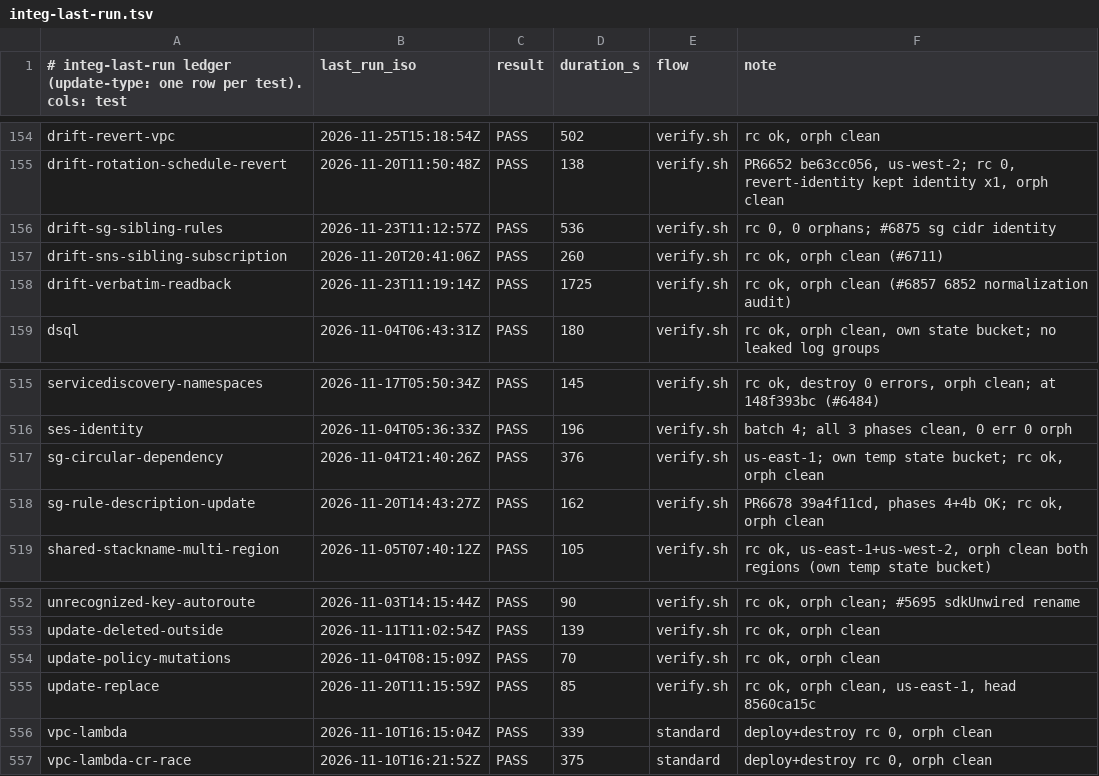
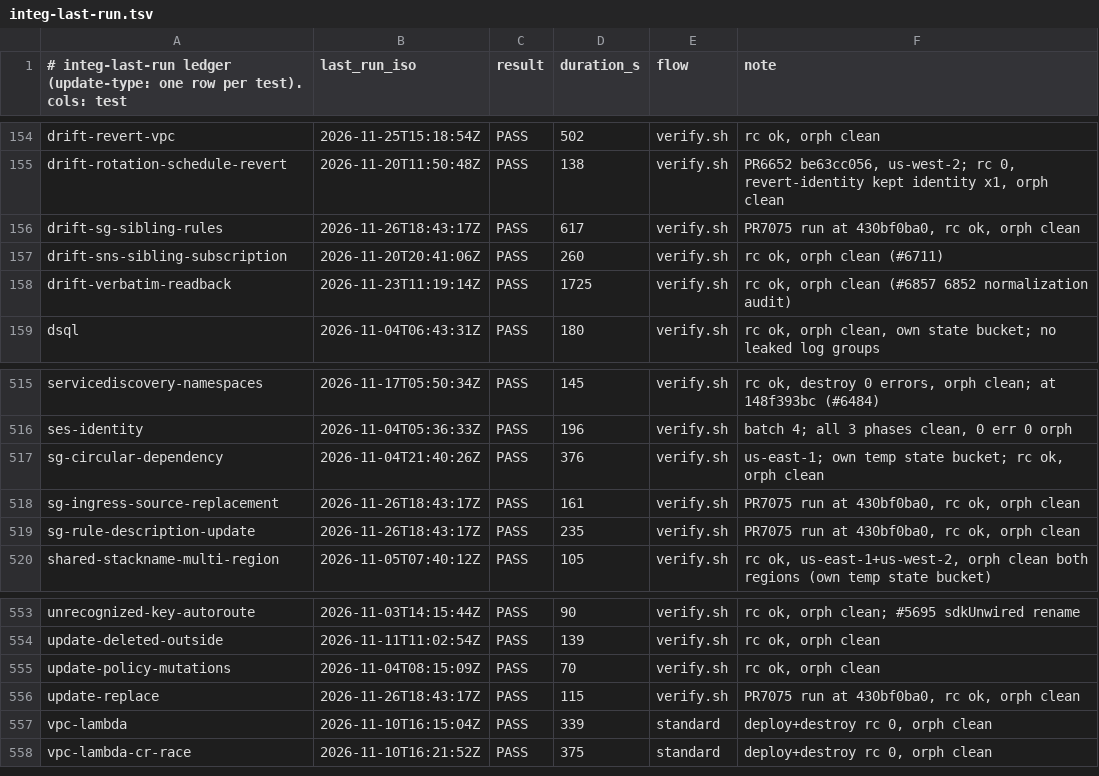
Before and after one commit to go-to-k/cdkd, a TSV file: docs/_generated/integ-last-run.tsv, drawn as a sheet; only a part is shown, gaps mark what is left out.

Commit message:
fix(ec2): replace a SecurityGroupIngress whose source changed instead of refusing it as a name-idempotent create (#7075)

```diff
--- a/docs/_generated/integ-last-run.tsv
+++ b/docs/_generated/integ-last-run.tsv
@@ -155,3 +155,3 @@ drift-revert-vpc	2026-11-25T15:18:54Z	PASS	502	verify.sh	rc ok, orph clean
 drift-rotation-schedule-revert	2026-11-20T11:50:48Z	PASS	138	verify.sh	PR6652 be63cc056, us-west-2; rc 0, revert-identity kept identity x1, orph clean
-drift-sg-sibling-rules	2026-11-23T11:12:57Z	PASS	536	verify.sh	rc 0, 0 orphans; #6875 sg cidr identity
+drift-sg-sibling-rules	2026-11-26T18:43:17Z	PASS	617	verify.sh	PR7075 run at 430bf0ba0, rc ok, orph clean
 drift-sns-sibling-subscription	2026-11-20T20:41:06Z	PASS	260	verify.sh	rc ok, orph clean (#6711)
@@ -517,3 +517,4 @@ ses-identity	2026-11-04T05:36:33Z	PASS	196	verify.sh	batch 4; all 3 phases clean
 sg-circular-dependency	2026-11-04T21:40:26Z	PASS	376	verify.sh	us-east-1; own temp state bucket; rc ok, orph clean
-sg-rule-description-update	2026-11-20T14:43:27Z	PASS	162	verify.sh	PR6678 39a4f11cd, phases 4+4b OK; rc ok, orph clean
+sg-ingress-source-replacement	2026-11-26T18:43:17Z	PASS	161	verify.sh	PR7075 run at 430bf0ba0, rc ok, orph clean
+sg-rule-description-update	2026-11-26T18:43:17Z	PASS	235	verify.sh	PR7075 run at 430bf0ba0, rc ok, orph clean
 shared-stackname-multi-region	2026-11-05T07:40:12Z	PASS	105	verify.sh	rc ok, us-east-1+us-west-2, orph clean both regions (own temp state bucket)
@@ -554,3 +555,3 @@ update-deleted-outside	2026-11-11T11:02:54Z	PASS	139	verify.sh	rc ok, orph clean
 update-policy-mutations	2026-11-04T08:15:09Z	PASS	70	verify.sh	rc ok, orph clean
-update-replace	2026-11-20T11:15:59Z	PASS	85	verify.sh	rc ok, orph clean, us-east-1, head 8560ca15c
+update-replace	2026-11-26T18:43:17Z	PASS	115	verify.sh	PR7075 run at 430bf0ba0, rc ok, orph clean
 vpc-lambda	2026-11-10T16:15:04Z	PASS	339	standard	deploy+destroy rc 0, orph clean
```
Also changed, not shown: 22 other files.
